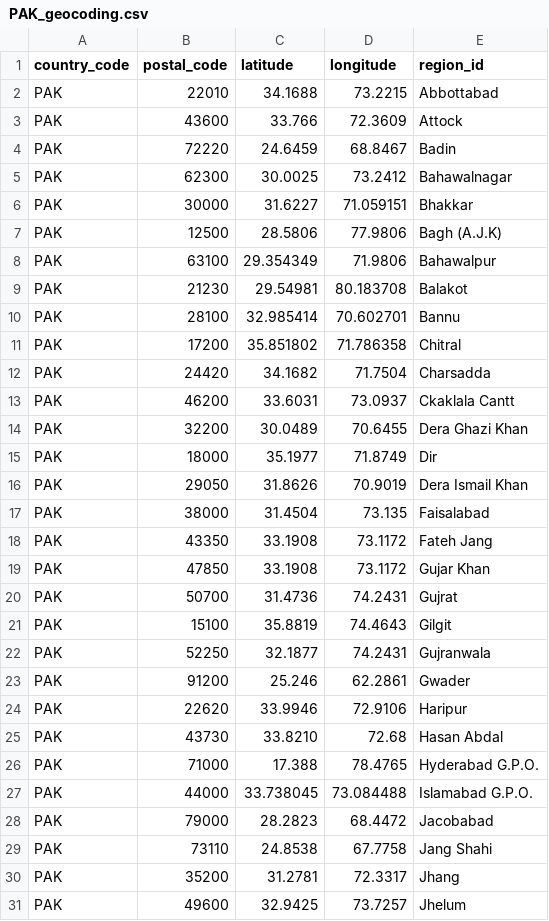
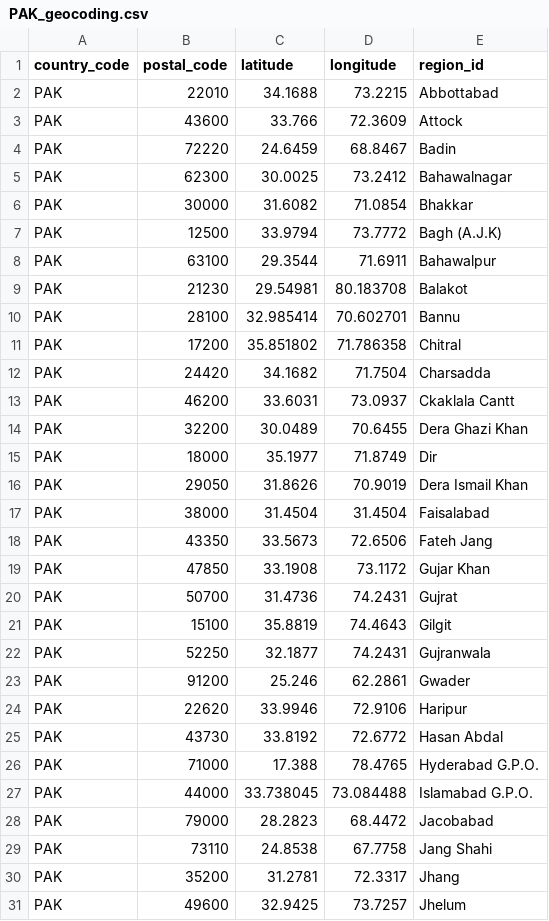
Before and after one commit to Covid-19-self-report-PAK/datasets-pak, a CSV file: PAK_geocoding.csv, drawn as a sheet; only a part is shown.

Commit message:
5april , again changed

```diff
--- a/PAK_geocoding.csv
+++ b/PAK_geocoding.csv
@@ -5,5 +5,5 @@ PAK,72220,24.6459,68.8467,Badin
 PAK,62300,30.0025,73.2412,Bahawalnagar
-PAK,30000,31.6227,71.059151,Bhakkar
-PAK,12500,28.5806,77.9806,Bagh (A.J.K)
-PAK,63100,29.354349,71.9806,Bahawalpur
+PAK,30000,31.6082,71.0854,Bhakkar
+PAK,12500,33.9794,73.7772,Bagh (A.J.K)
+PAK,63100,29.3544,71.6911,Bahawalpur
 PAK,21230,29.54981,80.183708,Balakot
@@ -16,4 +16,4 @@ PAK,18000,35.1977,71.8749,Dir
 PAK,29050,31.8626,70.9019,Dera Ismail Khan
-PAK,38000,31.4504,73.135,Faisalabad
-PAK,43350,33.1908,73.1172,Fateh Jang
+PAK,38000,31.4504,31.4504,Faisalabad
+PAK,43350,33.5673,72.6506,Fateh Jang
 PAK,47850,33.1908,73.1172,Gujar Khan
@@ -24,3 +24,3 @@ PAK,91200,25.246,62.2861,Gwader
 PAK,22620,33.9946,72.9106,Haripur
-PAK,43730,33.8210,72.68,Hasan Abdal
+PAK,43730,33.8192,72.6772,Hasan Abdal
 PAK,71000,17.388,78.4765,Hyderabad G.P.O.
```
